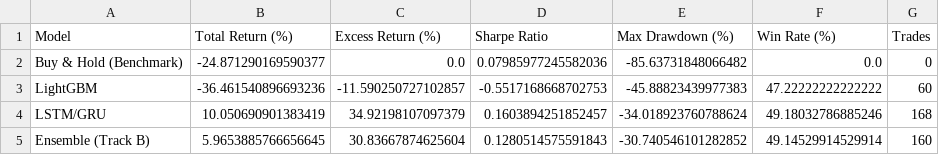
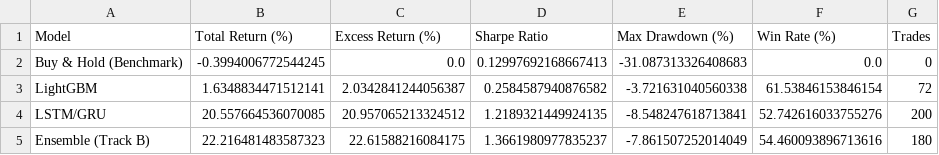
Before and after one commit to kevinmulyono/stock-prediction, a CSV file: reports/trading_backtest_track_b.csv, drawn as a sheet.

```diff
--- a/reports/trading_backtest_track_b.csv
+++ b/reports/trading_backtest_track_b.csv
@@ -1,5 +1,5 @@
 Model,Total Return (%),Excess Return (%),Sharpe Ratio,Max Drawdown (%),Win Rate (%),Trades
-Buy & Hold (Benchmark),-24.871290169590377,0.0,0.07985977245582036,-85.63731848066482,0.0,0
-LightGBM,-36.461540896693236,-11.590250727102857,-0.5517168668702753,-45.88823439977383,47.22222222222222,60
-LSTM/GRU,10.050690901383419,34.92198107097379,0.1603894251852457,-34.018923760788624,49.18032786885246,168
-Ensemble (Track B),5.9653885766656645,30.83667874625604,0.1280514575591843,-30.740546101282852,49.14529914529914,160
+Buy & Hold (Benchmark),-0.3994006772544245,0.0,0.12997692168667413,-31.087313326408683,0.0,0
+LightGBM,1.6348834471512141,2.0342841244056387,0.2584587940876582,-3.721631040560338,61.53846153846154,72
+LSTM/GRU,20.557664536070085,20.957065213324512,1.2189321449924135,-8.548247618713841,52.742616033755276,200
+Ensemble (Track B),22.216481483587323,22.61588216084175,1.3661980977835237,-7.861507252014049,54.460093896713616,180
```
Also changed, not shown: reports/model_comparison_all.csv, reports/model_comparison_track_b.csv, 8 other files.
